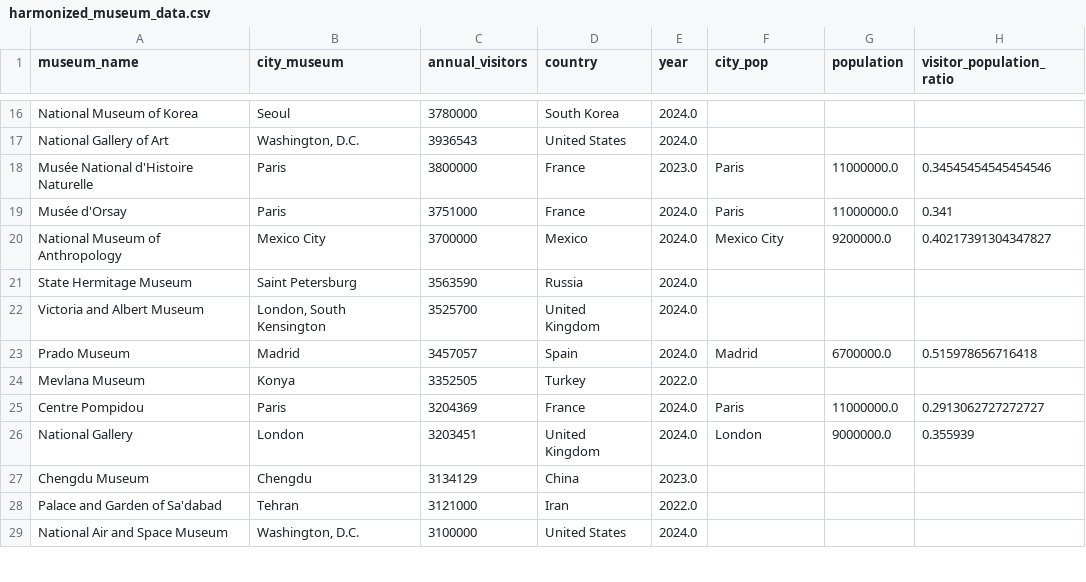
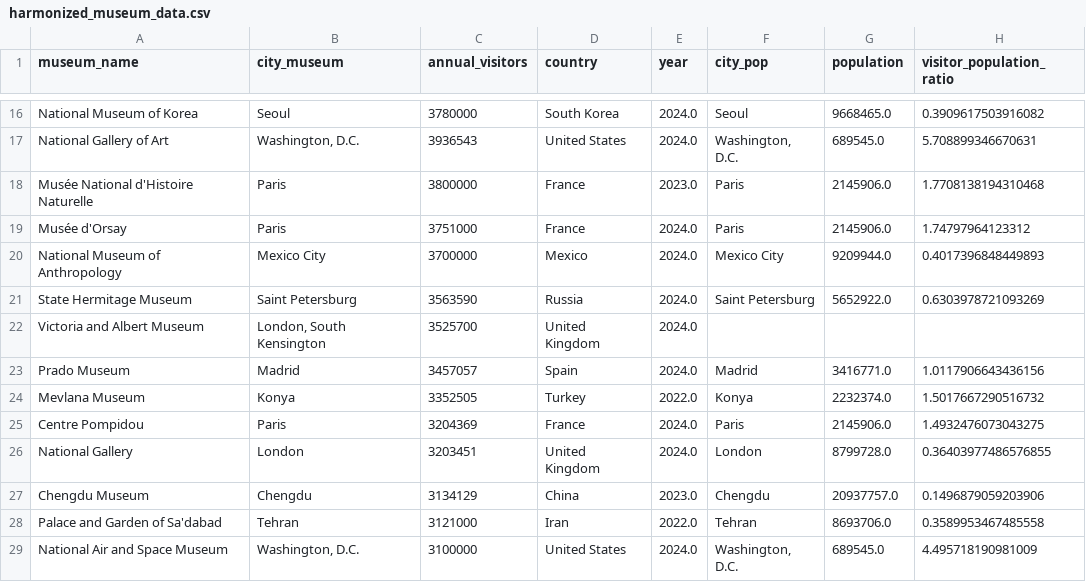
Before and after one commit to JawDri/Museum-Analytics, a CSV file: data/harmonized_museum_data.csv, drawn as a sheet; only a part is shown, gaps mark what is left out; the diff covers the shown part only; the diff names each change by its address in the sheet, - before the commit and + after, or states it on an @@ line.

Commit message:
Fix data population extraction component

```diff
--- a/data/harmonized_museum_data.csv
+++ b/data/harmonized_museum_data.csv
-F16 (city_pop): (empty)
+F16 (city_pop): Seoul
-G16 (population): (empty)
+G16 (population): 9668465.0
-H16 (visitor_population_ratio): (empty)
+H16 (visitor_population_ratio): 0.3909617503916082
-F17 (city_pop): (empty)
+F17 (city_pop): Washington, D.C.
-G17 (population): (empty)
+G17 (population): 689545.0
-H17 (visitor_population_ratio): (empty)
+H17 (visitor_population_ratio): 5.708899346670631
-G18:G19 (population): 11000000.0
+G18:G19 (population): 2145906.0
-H18 (visitor_population_ratio): 0.34545454545454546
+H18 (visitor_population_ratio): 1.7708138194310468
-H19 (visitor_population_ratio): 0.341
+H19 (visitor_population_ratio): 1.74797964123312
-G20 (population): 9200000.0
+G20 (population): 9209944.0
-H20 (visitor_population_ratio): 0.40217391304347827
+H20 (visitor_population_ratio): 0.4017396848449893
-F21 (city_pop): (empty)
+F21 (city_pop): Saint Petersburg
-G21 (population): (empty)
+G21 (population): 5652922.0
-H21 (visitor_population_ratio): (empty)
+H21 (visitor_population_ratio): 0.6303978721093269
-G23 (population): 6700000.0
+G23 (population): 3416771.0
-H23 (visitor_population_ratio): 0.515978656716418
+H23 (visitor_population_ratio): 1.0117906643436156
-F24 (city_pop): (empty)
+F24 (city_pop): Konya
-G24 (population): (empty)
+G24 (population): 2232374.0
-H24 (visitor_population_ratio): (empty)
+H24 (visitor_population_ratio): 1.5017667290516732
-G25 (population): 11000000.0
+G25 (population): 2145906.0
-H25 (visitor_population_ratio): 0.2913062727272727
+H25 (visitor_population_ratio): 1.4932476073043275
-G26 (population): 9000000.0
+G26 (population): 8799728.0
-H26 (visitor_population_ratio): 0.355939
+H26 (visitor_population_ratio): 0.36403977486576855
-F27 (city_pop): (empty)
+F27 (city_pop): Chengdu
-G27 (population): (empty)
+G27 (population): 20937757.0
-H27 (visitor_population_ratio): (empty)
+H27 (visitor_population_ratio): 0.1496879059203906
-F28 (city_pop): (empty)
+F28 (city_pop): Tehran
-G28 (population): (empty)
+G28 (population): 8693706.0
-H28 (visitor_population_ratio): (empty)
+H28 (visitor_population_ratio): 0.3589953467485558
-F29 (city_pop): (empty)
+F29 (city_pop): Washington, D.C.
-G29 (population): (empty)
+G29 (population): 689545.0
-H29 (visitor_population_ratio): (empty)
+H29 (visitor_population_ratio): 4.495718190981009
```
Also changed, not shown: 99 edited cells elsewhere in this file, 8 other files.
